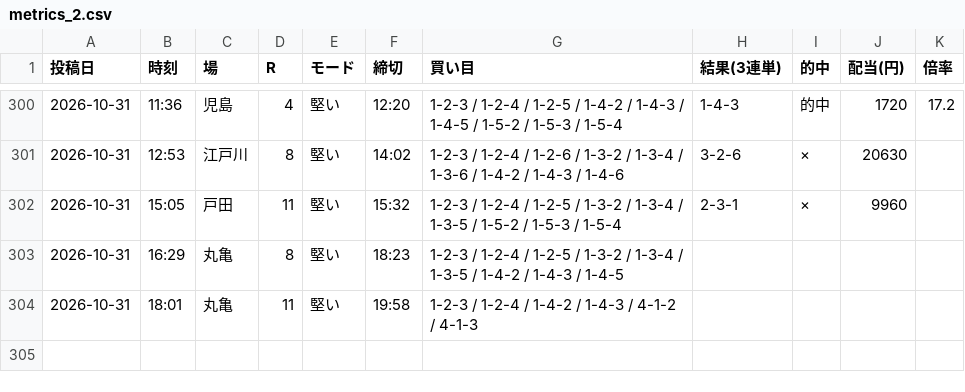
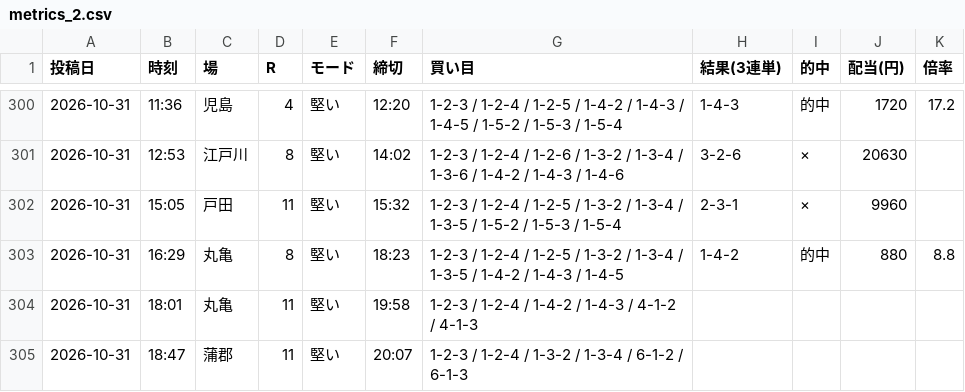
Before and after one commit to Growth37/kyotei-threads-bot, a CSV file: metrics_2.csv, drawn as a sheet; only a part is shown, gaps mark what is left out.

Commit message:
metrics: 2号の的中結果を更新

```diff
--- a/metrics_2.csv
+++ b/metrics_2.csv
@@ -302,3 +302,4 @@
 2026-10-31,15:05,戸田,11,堅い,15:32,1-2-3 / 1-2-4 / 1-2-5 / 1-3-2 / 1-3-4 / 1-3-5 / 1-5-2 / 1-5-3 / 1-5-4,2-3-1,×,9960,
-2026-10-31,16:29,丸亀,8,堅い,18:23,1-2-3 / 1-2-4 / 1-2-5 / 1-3-2 / 1-3-4 / 1-3-5 / 1-4-2 / 1-4-3 / 1-4-5,,,,
+2026-10-31,16:29,丸亀,8,堅い,18:23,1-2-3 / 1-2-4 / 1-2-5 / 1-3-2 / 1-3-4 / 1-3-5 / 1-4-2 / 1-4-3 / 1-4-5,1-4-2,的中,880,8.8
 2026-10-31,18:01,丸亀,11,堅い,19:58,1-2-3 / 1-2-4 / 1-4-2 / 1-4-3 / 4-1-2 / 4-1-3,,,,
+2026-10-31,18:47,蒲郡,11,堅い,20:07,1-2-3 / 1-2-4 / 1-3-2 / 1-3-4 / 6-1-2 / 6-1-3,,,,
```
Also changed, not shown: 1 other file.
